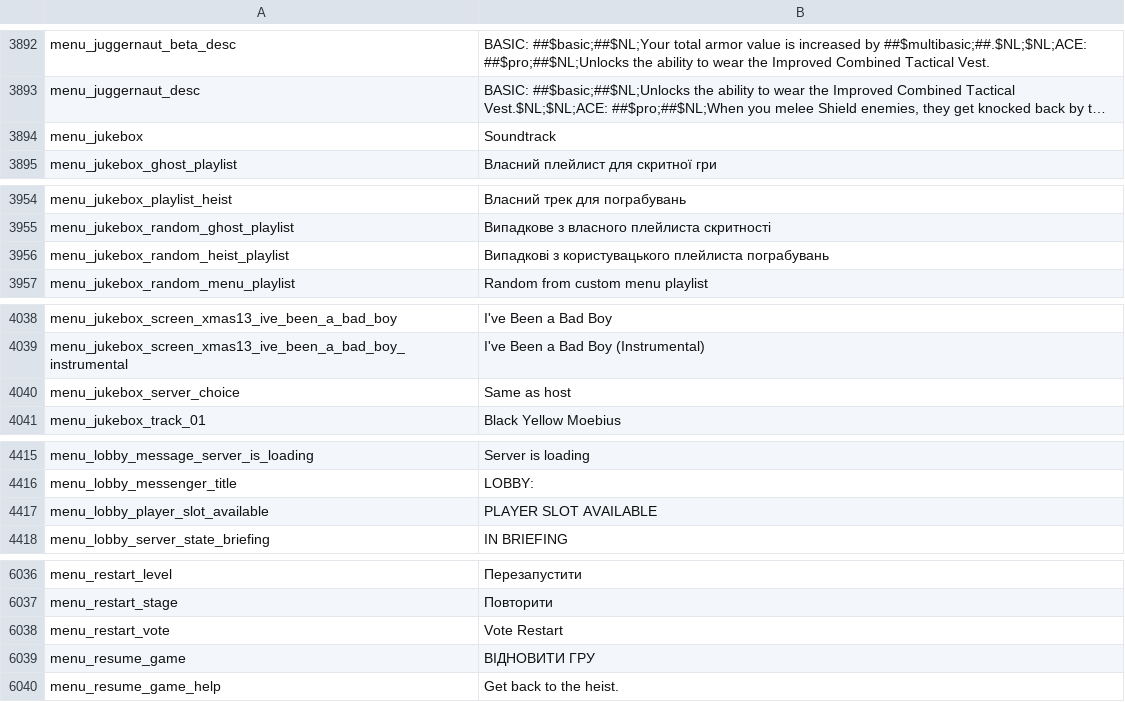
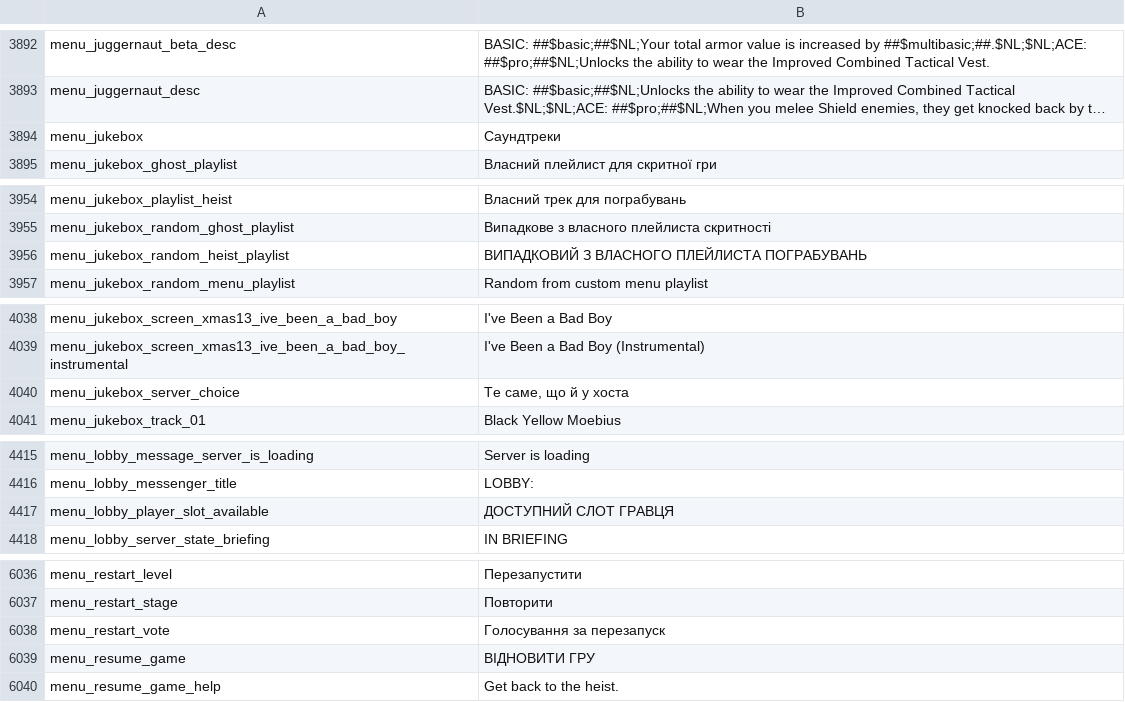
Before and after one commit to Parapando/Payday-2-UA, a CSV file: Crowdin/translated/menu.csv, drawn as a sheet; only a part is shown, gaps mark what is left out; long unchanged cells end in …; the diff covers the shown part only; the diff names each change by its address in the sheet, - before the commit and + after, or states it on an @@ line.

```diff
--- a/Crowdin/translated/menu.csv
+++ b/Crowdin/translated/menu.csv
-B3894: Soundtrack
+B3894: Саундтреки
-B3956: Випадкові з користувацького плейлиста пограбувань
+B3956: ВИПАДКОВИЙ З ВЛАСНОГО ПЛЕЙЛИСТА ПОГРАБУВАНЬ
-B4040: Same as host
+B4040: Те саме, що й у хоста
-B4417: PLAYER SLOT AVAILABLE
+B4417: ДОСТУПНИЙ СЛОТ ГРАВЦЯ
-B6038: Vote Restart
+B6038: Голосування за перезапуск
```
Also changed, not shown: 9 edited cells elsewhere in this file.
